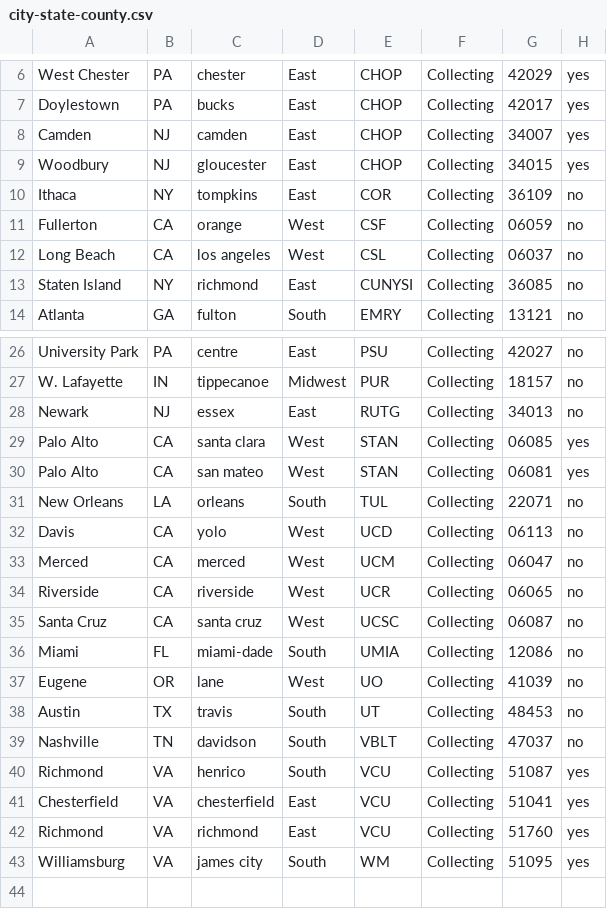
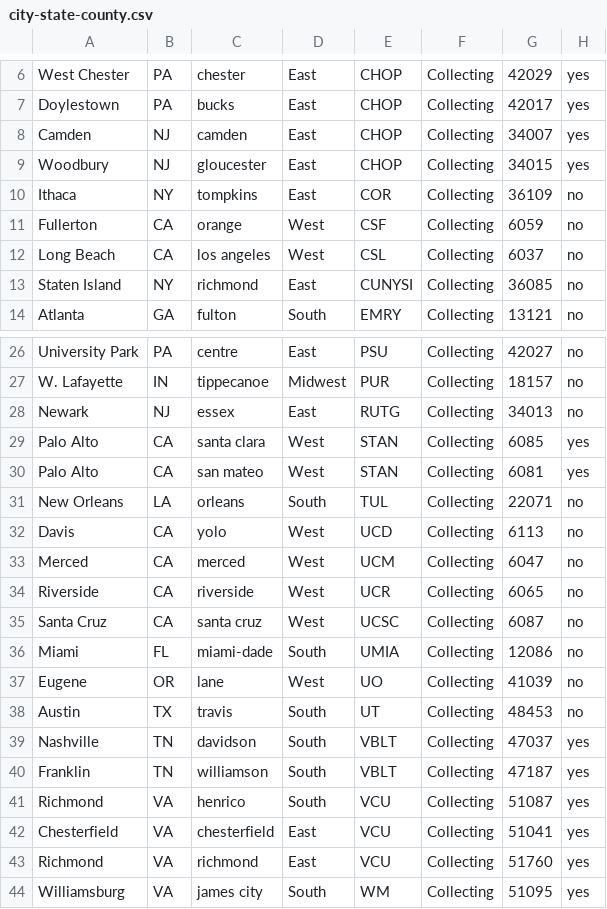
Before and after one commit to PLAY-behaviorome/site-demographics, a CSV file: analysis/csv/city-state-county.csv, drawn as a sheet; only a part is shown, gaps mark what is left out; the diff names each change by its address in the sheet, - before the commit and + after, or states it on an @@ line.

Commit message:
Add Williamson Cty TN to VBLT

```diff
--- a/analysis/csv/city-state-county.csv
+++ b/analysis/csv/city-state-county.csv
-G11: 06059
+G11: 6059
-G12: 06037
+G12: 6037
-G29: 06085
+G29: 6085
-G30: 06081
+G30: 6081
-G32: 06113
+G32: 6113
-G33: 06047
+G33: 6047
-G34: 06065
+G34: 6065
-G35: 06087
+G35: 6087
-H39: no
+H39: yes
+row 40: Franklin | TN | williamson | South | VBLT | Collecting | 47187 | yes
```
Also changed, not shown: analysis/csv/play-roster.csv, 11 other files.
